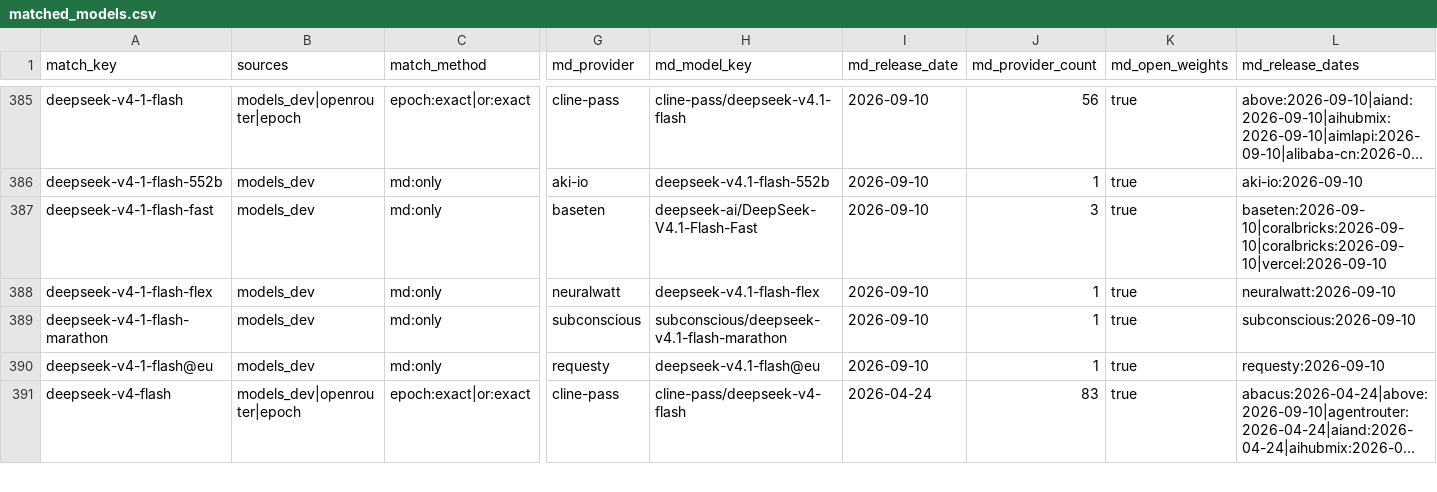
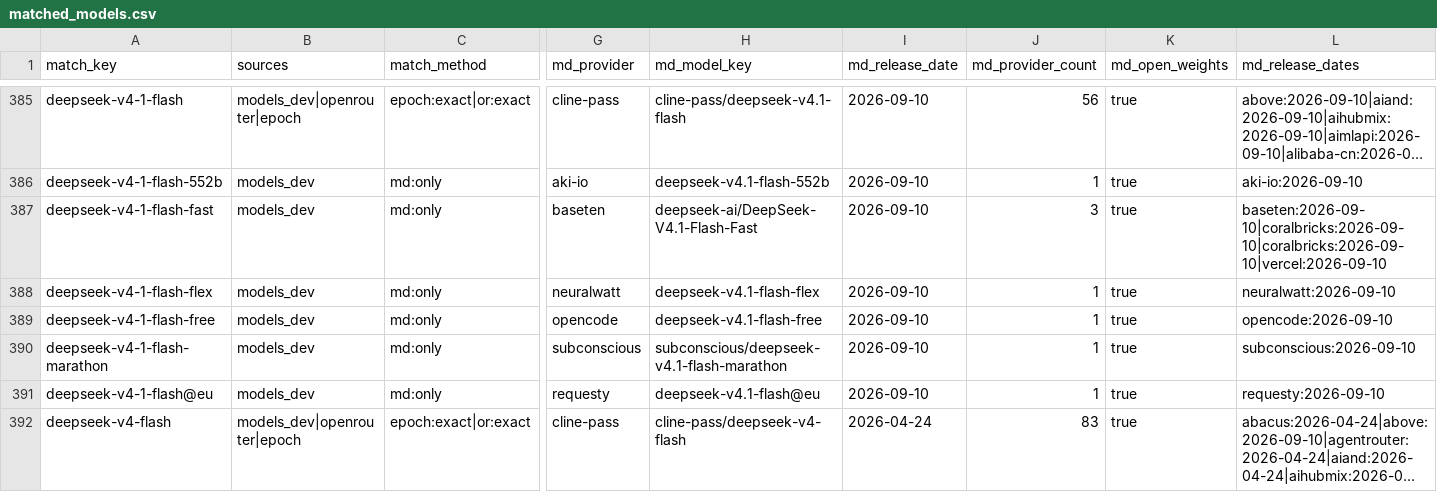
Before and after one commit to YasamanAnsari/llm-ledger, a CSV file: data/generated/matched_models.csv, drawn as a sheet; only a part is shown, gaps mark what is left out; long unchanged cells end in …; rows hold the shown columns only; the diff covers the shown part only; the diff names each change by its address in the sheet, - before the commit and + after, or states it on an @@ line.

```diff
--- a/data/generated/matched_models.csv
+++ b/data/generated/matched_models.csv
+row 389: deepseek-v4-1-flash-free | models_dev | md:only | opencode | deepseek-v4.1-flash-free | 2026-09-10 | 1 | true | opencode:2026-09-10
```
Also changed, not shown: 1 added row and 30 edited cells elsewhere in this file, data/core/events.csv, data/core/models.csv, 25 other files.
